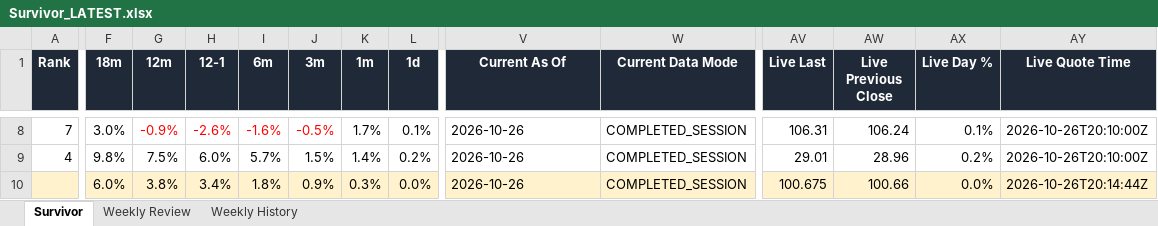
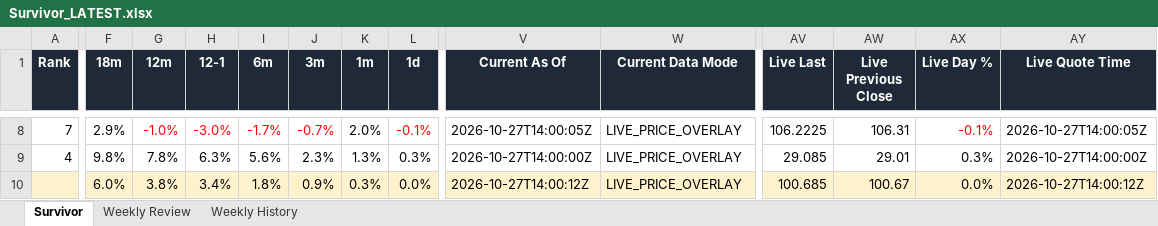
Before and after one commit to DarkMoonv1/NEFTy, an Excel workbook: Survivor_LATEST.xlsx, sheet Survivor, drawn as a sheet; only a part is shown, gaps mark what is left out; values as stored, in another font and other column widths than the file's, no borders; the diff covers the shown part only; the diff names each change by its address in the sheet, - before the commit and + after, or states it on an @@ line.

Commit message:
Update Survivor_LATEST.xlsx

```diff
--- a/Survivor_LATEST.xlsx (sheet Survivor)
+++ b/Survivor_LATEST.xlsx (sheet Survivor)
-F8 (18m): 3.0%
+F8 (18m): 2.9%
-G8 (12m): -0.9%
+G8 (12m): -1.0%
-H8 (12-1): -2.6%
+H8 (12-1): -3.0%
-I8 (6m): -1.6%
+I8 (6m): -1.7%
-J8 (3m): -0.5%
+J8 (3m): -0.7%
-K8 (1m): 1.7%
+K8 (1m): 2.0%
-L8 text colour: black
+L8 text colour: #FF0000
-L8 (1d): 0.1%
+L8 (1d): -0.1%
-V8 (Current As Of): 2026-10-26
+V8 (Current As Of): 2026-10-27T14:00:05Z
-W8:W10 (Current Data Mode): COMPLETED_SESSION
+W8:W10 (Current Data Mode): LIVE_PRICE_OVERLAY
-AV8 (Live Last): 106.31
+AV8 (Live Last): 106.2225
-AW8 (Live Previous Close): 106.24
+AW8 (Live Previous Close): 106.31
-AX8 text colour: black
+AX8 text colour: #FF0000
-AX8 (Live Day %): 0.1%
+AX8 (Live Day %): -0.1%
-AY8 (Live Quote Time): 2026-10-26T20:10:00Z
+AY8 (Live Quote Time): 2026-10-27T14:00:05Z
-G9 (12m): 7.5%
+G9 (12m): 7.8%
-H9 (12-1): 6.0%
+H9 (12-1): 6.3%
-I9 (6m): 5.7%
+I9 (6m): 5.6%
-J9 (3m): 1.5%
+J9 (3m): 2.3%
-K9 (1m): 1.4%
+K9 (1m): 1.3%
-L9 (1d): 0.2%
+L9 (1d): 0.3%
-V9 (Current As Of): 2026-10-26
+V9 (Current As Of): 2026-10-27T14:00:00Z
-AV9 (Live Last): 29.01
+AV9 (Live Last): 29.085
-AW9 (Live Previous Close): 28.96
+AW9 (Live Previous Close): 29.01
-AX9 (Live Day %): 0.2%
+AX9 (Live Day %): 0.3%
-AY9 (Live Quote Time): 2026-10-26T20:10:00Z
+AY9 (Live Quote Time): 2026-10-27T14:00:00Z
-V10 (Current As Of): 2026-10-26
+V10 (Current As Of): 2026-10-27T14:00:12Z
-AV10 (Live Last): 100.675
+AV10 (Live Last): 100.685
-AW10 (Live Previous Close): 100.66
+AW10 (Live Previous Close): 100.67
-AY10 (Live Quote Time): 2026-10-26T20:14:44Z
+AY10 (Live Quote Time): 2026-10-27T14:00:12Z
```
Also changed, not shown: 79 edited cells and cell formats elsewhere in this sheet, sheet Weekly Review.
